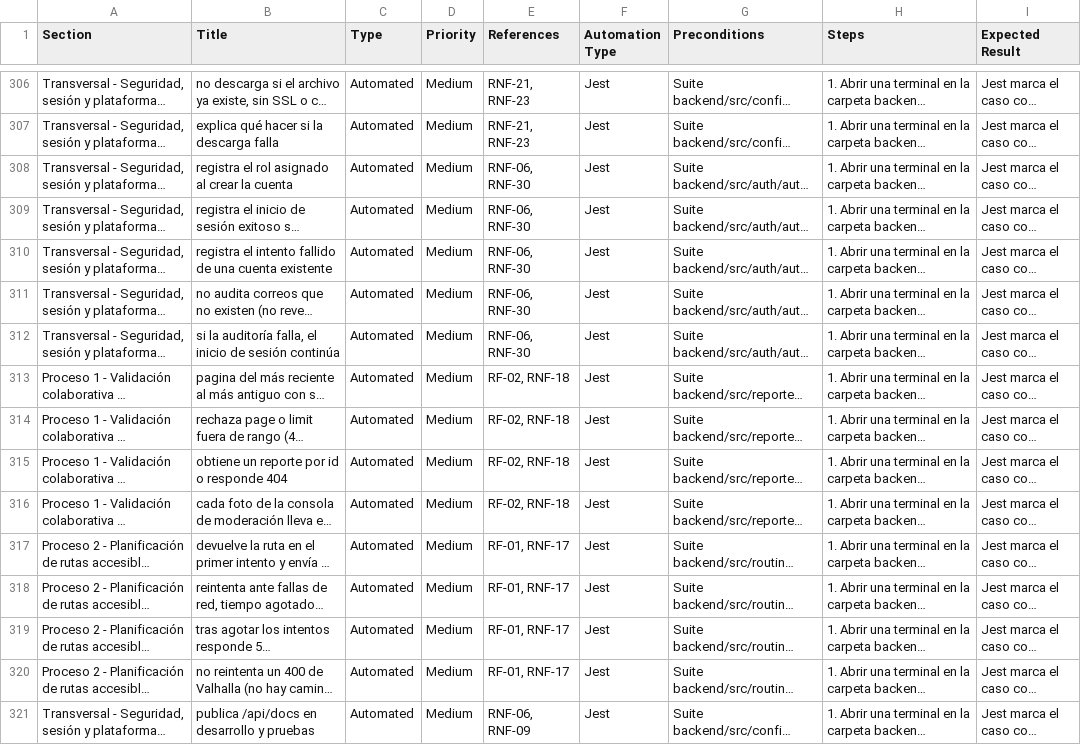
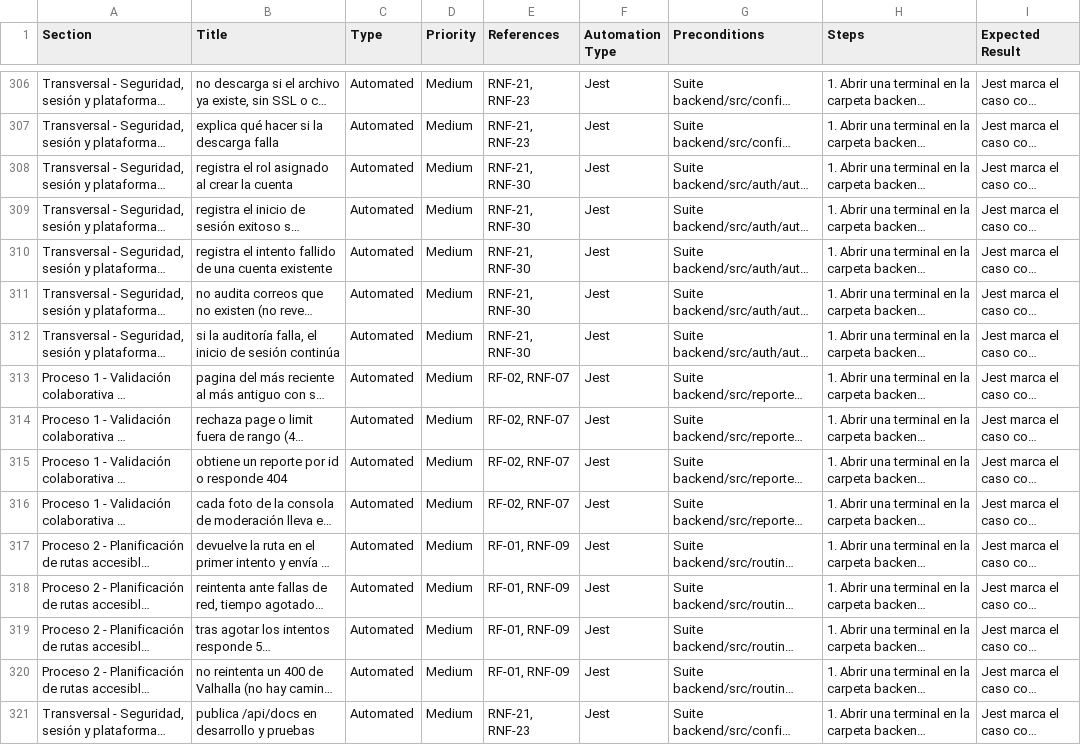
Before and after one commit to estiven322M/omnitravel, a CSV file: testrail/omnitravel_casos_testrail.csv, drawn as a sheet; only a part is shown, gaps mark what is left out; long unchanged cells end in …; the diff covers the shown part only; the diff names each change by its address in the sheet, - before the commit and + after, or states it on an @@ line.

```diff
--- a/testrail/omnitravel_casos_testrail.csv
+++ b/testrail/omnitravel_casos_testrail.csv
-E308:E312 (References): RNF-06, RNF-30
+E308:E312 (References): RNF-21, RNF-30
-E313:E316 (References): RF-02, RNF-18
+E313:E316 (References): RF-02, RNF-07
-E317:E320 (References): RF-01, RNF-17
+E317:E320 (References): RF-01, RNF-09
-E321 (References): RNF-06, RNF-09
+E321 (References): RNF-21, RNF-23
```
Also changed, not shown: 139 edited cells elsewhere in this file, 40 other files.
